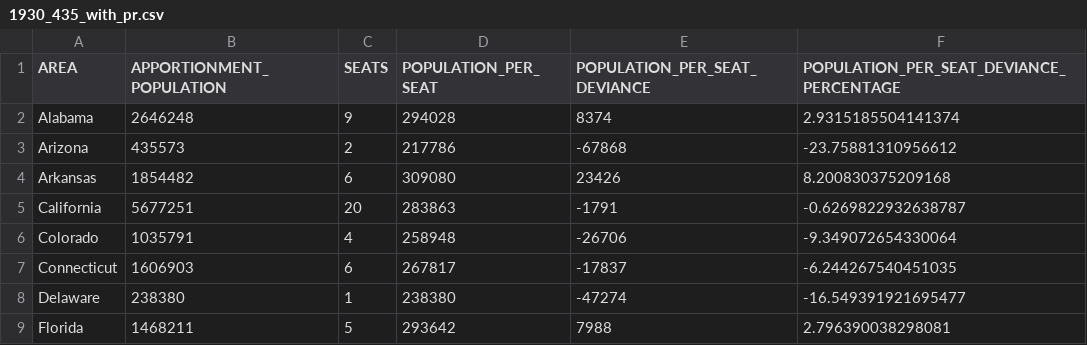
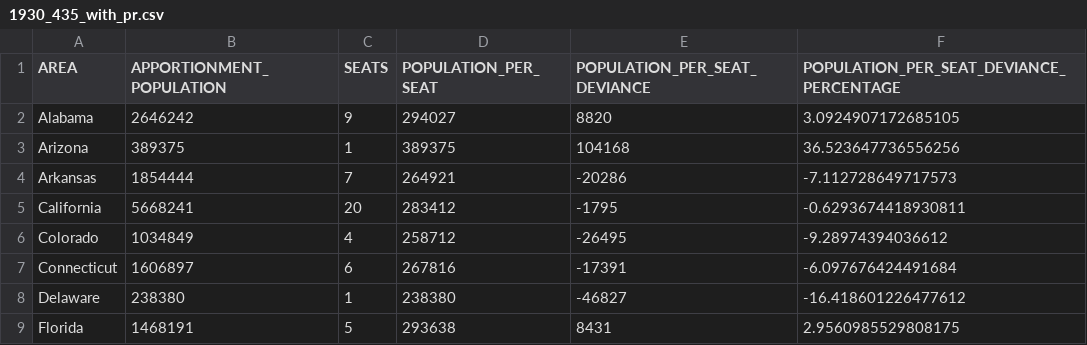
Before and after one commit to GPHemsley/house-apportionment, a CSV file: results/435_with_pr/1930_435_with_pr.csv, drawn as a sheet; only a part is shown; the diff covers the shown part only.

```diff
--- a/results/435_with_pr/1930_435_with_pr.csv
+++ b/results/435_with_pr/1930_435_with_pr.csv
@@ -1,9 +1,9 @@
 "AREA","APPORTIONMENT_POPULATION","SEATS","POPULATION_PER_SEAT","POPULATION_PER_SEAT_DEVIANCE","POPULATION_PER_SEAT_DEVIANCE_PERCENTAGE"
-"Alabama",2646248,9,294028,8374,2.9315185504141374
-"Arizona",435573,2,217786,-67868,-23.75881310956612
-"Arkansas",1854482,6,309080,23426,8.200830375209168
-"California",5677251,20,283863,-1791,-0.6269822932638787
-"Colorado",1035791,4,258948,-26706,-9.349072654330064
-"Connecticut",1606903,6,267817,-17837,-6.244267540451035
-"Delaware",238380,1,238380,-47274,-16.549391921695477
-"Florida",1468211,5,293642,7988,2.796390038298081
+"Alabama",2646242,9,294027,8820,3.0924907172685105
+"Arizona",389375,1,389375,104168,36.523647736556256
+"Arkansas",1854444,7,264921,-20286,-7.112728649717573
+"California",5668241,20,283412,-1795,-0.6293674418930811
+"Colorado",1034849,4,258712,-26495,-9.28974394036612
+"Connecticut",1606897,6,267816,-17391,-6.097676424491684
+"Delaware",238380,1,238380,-46827,-16.418601226477612
+"Florida",1468191,5,293638,8431,2.9560985529808175
```
Also changed, not shown: 163 edited cells elsewhere in this file, data/1930_census.csv, results/435_without_ak_and_hi/1930_435_without_ak_and_hi.csv, 3 other files.
